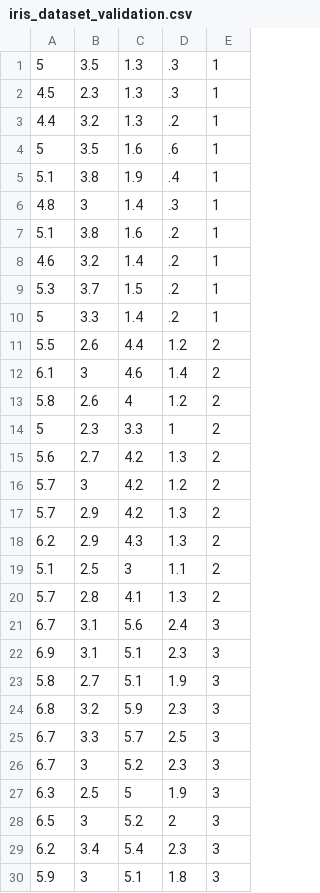
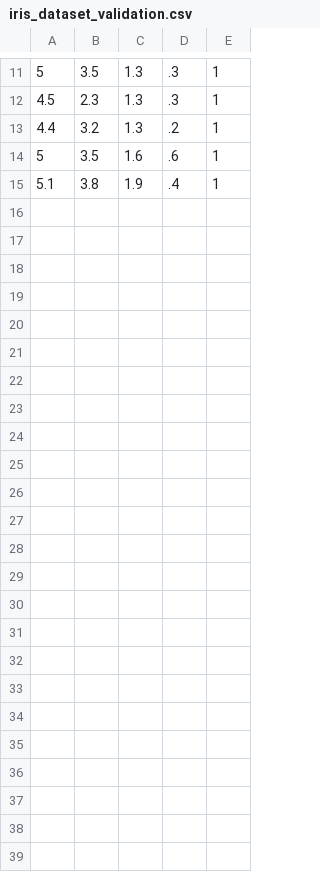
Before and after one commit to Lockdain/flink-ml-2.0-iris, a CSV file: src/main/resources/iris_dataset_validation.csv, drawn as a sheet; only a part is shown, gaps mark what is left out; the diff covers the shown part only.

```diff
--- a/src/main/resources/iris_dataset_validation.csv
+++ b/src/main/resources/iris_dataset_validation.csv
@@ -5,26 +15 @@
 5.1,3.8,1.9,.4,1
-4.8,3,1.4,.3,1
-5.1,3.8,1.6,.2,1
-4.6,3.2,1.4,.2,1
-5.3,3.7,1.5,.2,1
-5,3.3,1.4,.2,1
-5.5,2.6,4.4,1.2,2
-6.1,3,4.6,1.4,2
-5.8,2.6,4,1.2,2
-5,2.3,3.3,1,2
-5.6,2.7,4.2,1.3,2
-5.7,3,4.2,1.2,2
-5.7,2.9,4.2,1.3,2
-6.2,2.9,4.3,1.3,2
-5.1,2.5,3,1.1,2
-5.7,2.8,4.1,1.3,2
-6.7,3.1,5.6,2.4,3
-6.9,3.1,5.1,2.3,3
-5.8,2.7,5.1,1.9,3
-6.8,3.2,5.9,2.3,3
-6.7,3.3,5.7,2.5,3
-6.7,3,5.2,2.3,3
-6.3,2.5,5,1.9,3
-6.5,3,5.2,2,3
-6.2,3.4,5.4,2.3,3
-5.9,3,5.1,1.8,3
```
Also changed, not shown: 10 added rows elsewhere in this file, src/main/resources/iris_dataset_train.csv, 1 other file.
